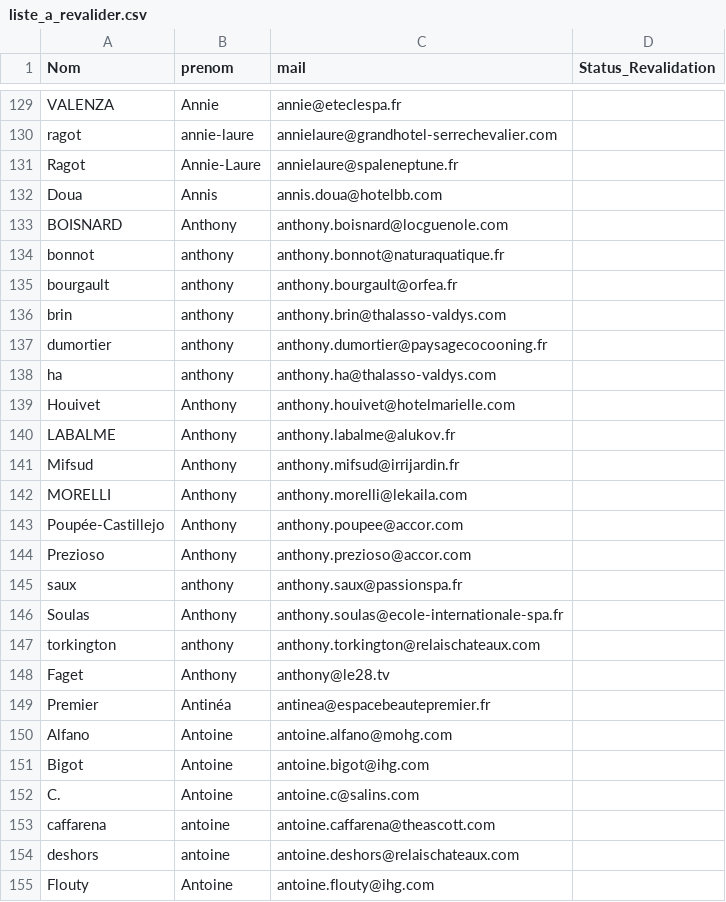
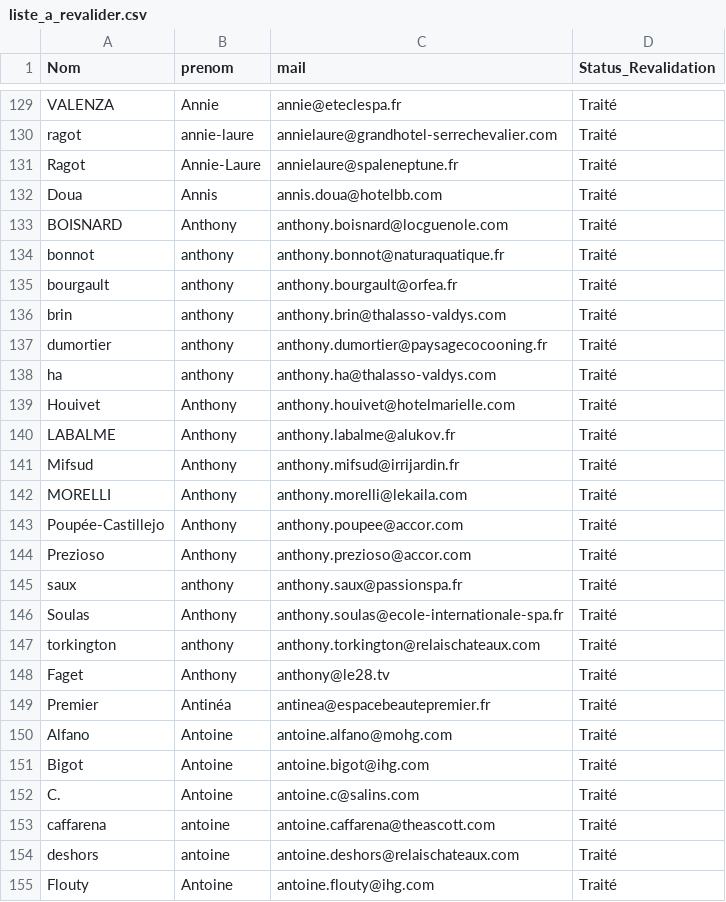
Before and after one commit to infographistemada-sudo/URL-1, a CSV file: liste_a_revalider.csv, drawn as a sheet; only a part is shown, gaps mark what is left out; the diff covers the shown part only; the diff names each change by its address in the sheet, - before the commit and + after, or states it on an @@ line.

```diff
--- a/liste_a_revalider.csv
+++ b/liste_a_revalider.csv
-D129:D155 (Status_Revalidation): (empty)
+D129:D155 (Status_Revalidation): Traité
```
Also changed, not shown: 73 edited cells elsewhere in this file, 1 other file.
